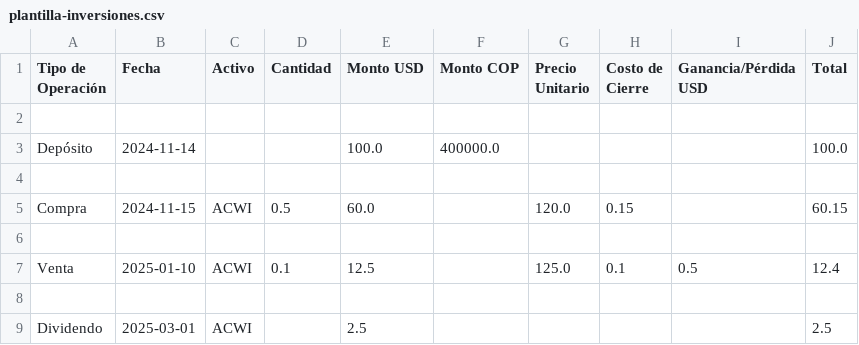
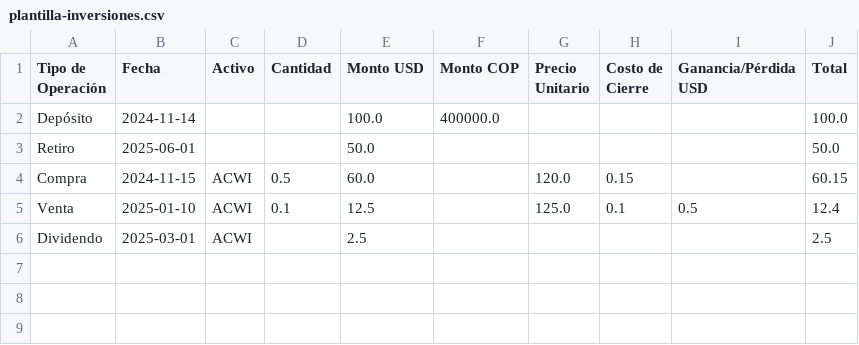
Before and after one commit to Espacio-del-Habitante/delfos, a CSV file: frontend/public/plantillas/plantilla-inversiones.csv, drawn as a sheet; removed rows and columns are numbered as before the commit, all else as after; the diff names each change by its address in the sheet, - before the commit and + after, or states it on an @@ line.

Commit message:
Enhance investment operations to include withdrawals and improve portfolio calculations
- Added 'withdrawal' as a new operation type in the finance store and investment ledger.
- Updated portfolio accounting to track total withdrawals and net contributions accurately.
- Modified investment insights to reflect new withdrawal data and adjusted calculations for realized profits.
- Enhanced UI components to display withdrawal information and updated templates to include withdrawal operations.
- Added unit tests to validate the new withdrawal functionality and ensure accurate reporting in various scenarios.

```diff
--- a/frontend/public/plantillas/plantilla-inversiones.csv
+++ b/frontend/public/plantillas/plantilla-inversiones.csv
-row 2: (empty)
-row 3: (empty)
+row 3: Retiro | 2025-06-01 |  |  | 50.0 |  |  |  |  | 50.0
-row 6: (empty)
-row 8: (empty)
```
Also changed, not shown: 16 other files.
